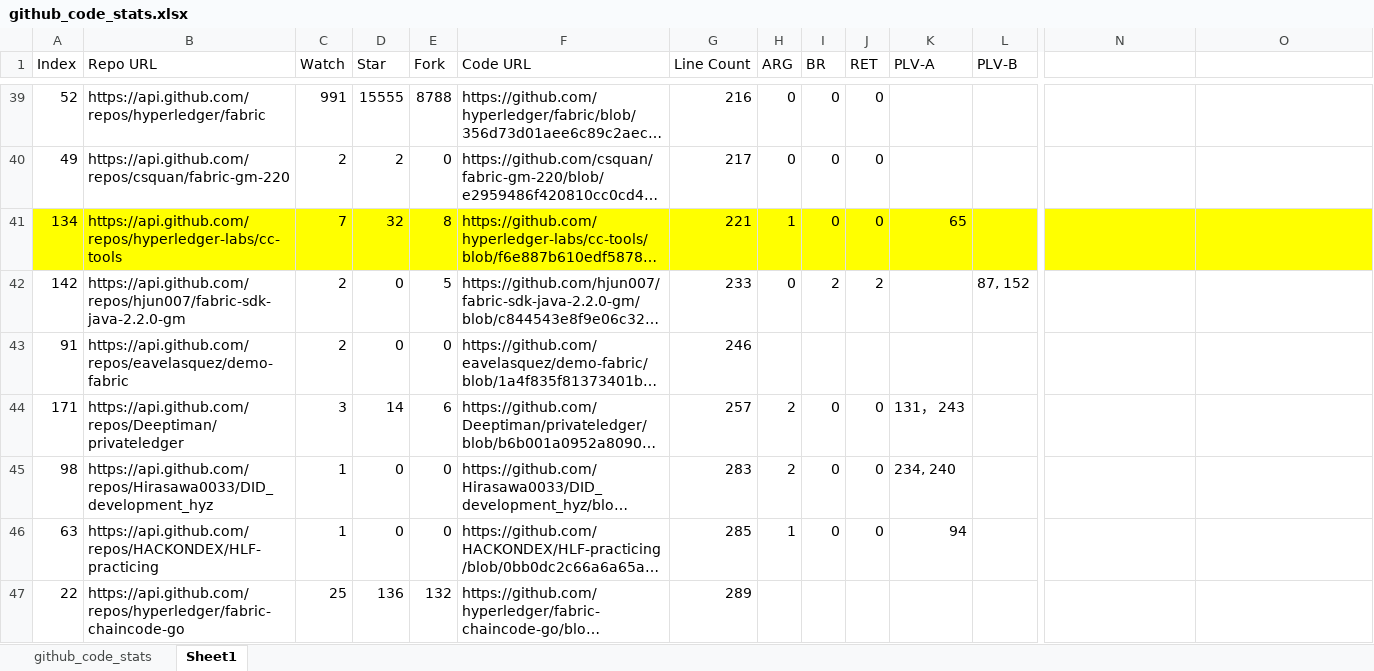
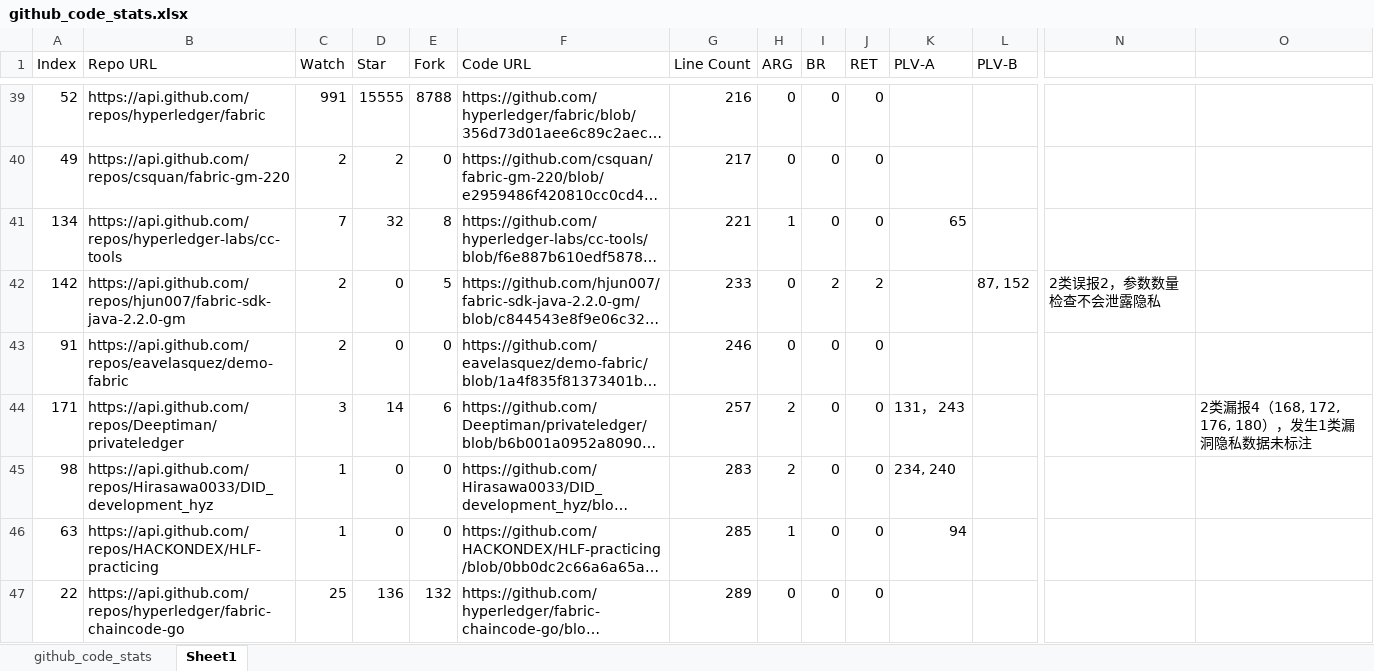
Before and after one commit to my-code-cloud/Chaincode, an Excel workbook: addition/getCode/github_code_stats.xlsx, sheet Sheet1, drawn as a sheet; only a part is shown, gaps mark what is left out; long unchanged cells end in …; values as stored, in another font and other column widths than the file's, no borders; the diff covers the shown part only; the diff names each change by its address in the sheet, - before the commit and + after, or states it on an @@ line.

Commit message:
Update github_code_stats.xlsx

```diff
--- a/addition/getCode/github_code_stats.xlsx (sheet Sheet1)
+++ b/addition/getCode/github_code_stats.xlsx (sheet Sheet1)
-A41:O41 fill: #FFFF00
+A41:O41 fill: none
-N42: (empty)
+N42: 2类误报2，参数数量检查不会泄露隐私
-H43 (ARG): (empty)
+H43 (ARG): 0
-I43 (BR): (empty)
+I43 (BR): 0
-J43 (RET): (empty)
+J43 (RET): 0
-O44: (empty)
+O44: 2类漏报4（168, 172, 176, 180），发生1类漏洞隐私数据未标注
-H47 (ARG): (empty)
+H47 (ARG): 0
-I47 (BR): (empty)
+I47 (BR): 0
-J47 (RET): (empty)
+J47 (RET): 0
```
Also changed, not shown: 1 added row, 102 edited cells and cell formats elsewhere in this sheet.
